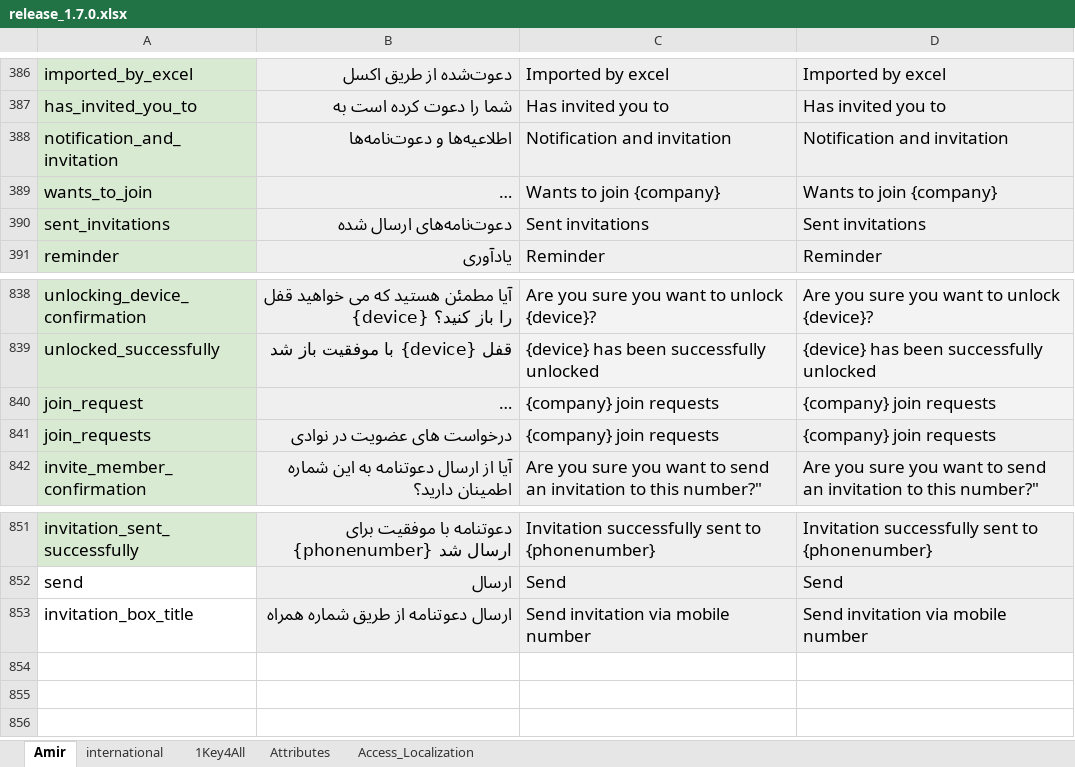
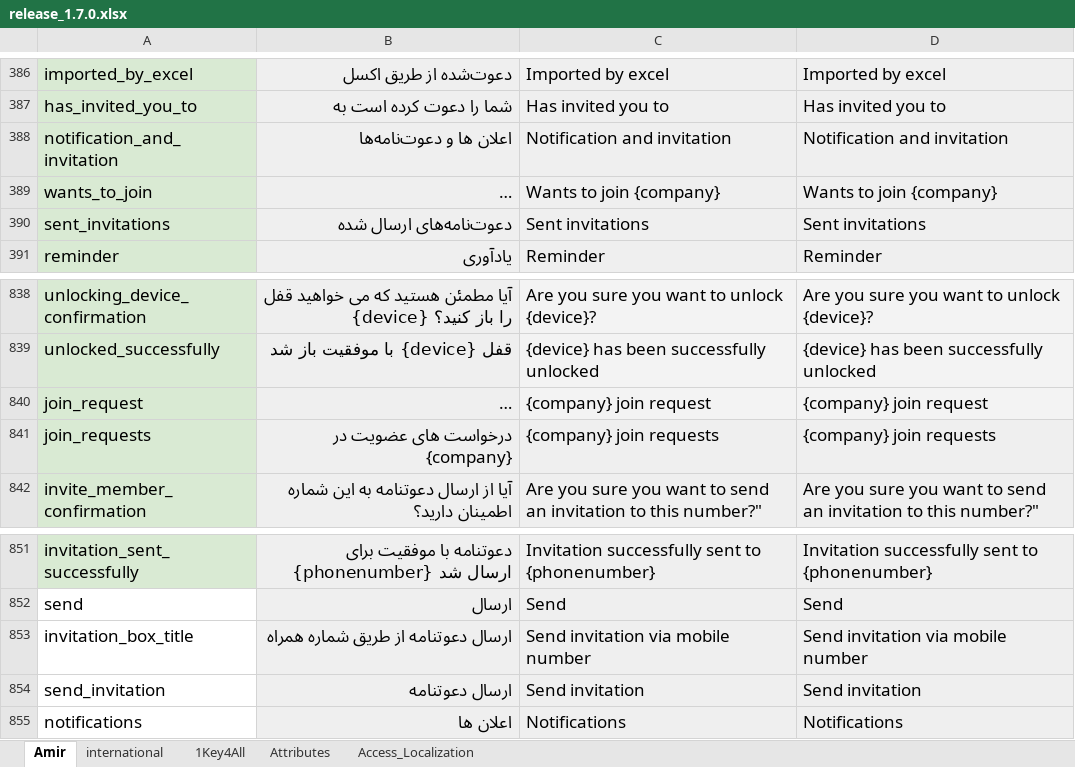
Before and after one commit to novaday-co/access_localization, an Excel workbook: release_1.7.0.xlsx, sheet Amir, drawn as a sheet; only a part is shown, gaps mark what is left out; long unchanged cells end in …; values as stored, in another font and other column widths than the file's, no borders; charts and pictures and conditional formats not drawn; the diff names each change by its address in the sheet, - before the commit and + after, or states it on an @@ line.

Commit message:
release_1.7.0

```diff
--- a/release_1.7.0.xlsx (sheet Amir)
+++ b/release_1.7.0.xlsx (sheet Amir)
-B388: اطلاعیه‌ها و دعوت‌نامه‌ها
+B388: اعلان ها و دعوت‌نامه‌ها
-C840: {company} join requests
+C840: {company} join request
-D840: {company} join requests
+D840: {company} join request
-B841: درخواست های عضویت در نوادی
+B841: درخواست های عضویت در {company}
+row 854: send_invitation | ارسال دعوتنامه | Send invitation | Send invitation
+row 855: notifications | اعلان ها | Notifications | Notifications
```
